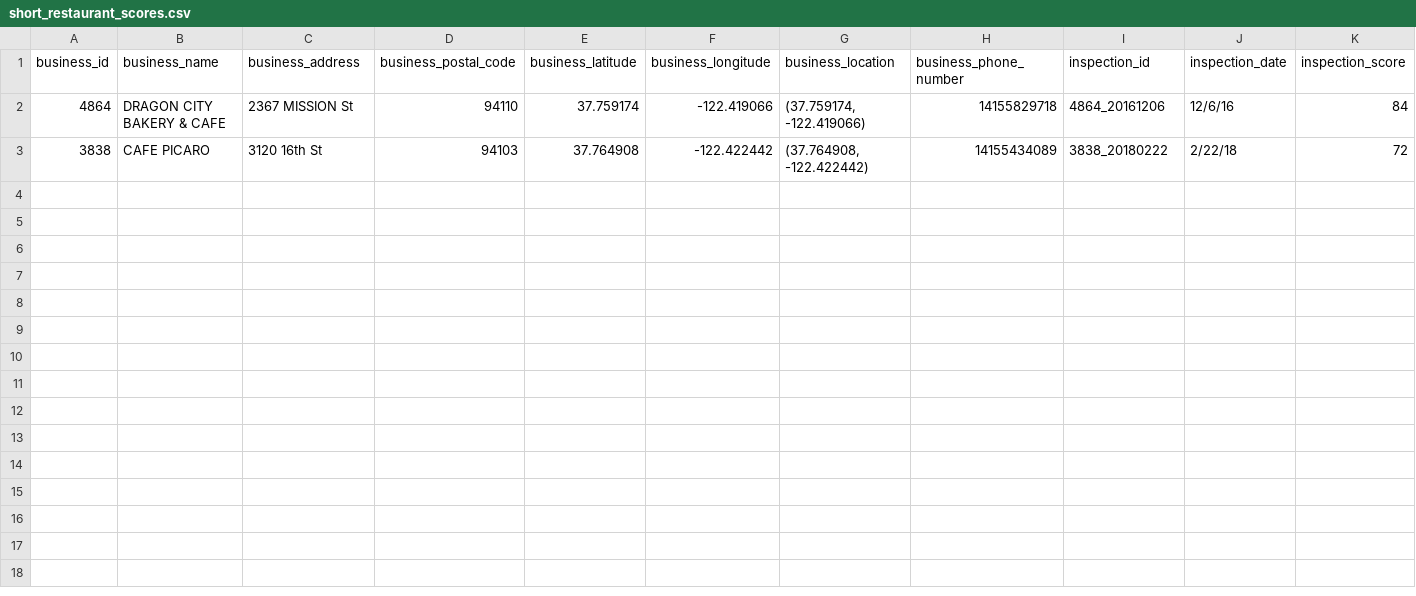
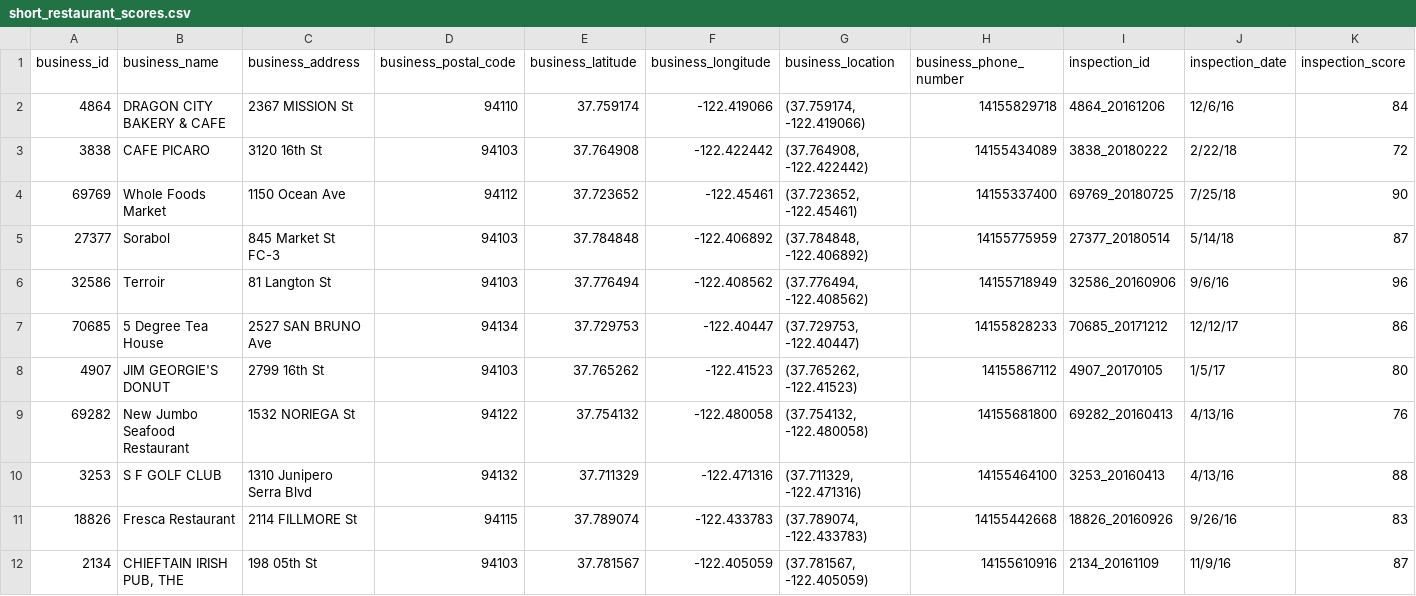
Before and after one commit to jcard27/CS448b_A3, a CSV file: data/short_restaurant_scores.csv, drawn as a sheet; only a part is shown; rows hold the shown columns only; the diff names each change by its address in the sheet, - before the commit and + after, or states it on an @@ line.

Commit message:
load data from CSV and plot all restaurant locations based on lat and long

```diff
--- a/data/short_restaurant_scores.csv
+++ b/data/short_restaurant_scores.csv
+row 4: 69769 | Whole Foods Market | 1150 Ocean Ave | 94112 | 37.723652 | -122.45461 | (37.723652, -122.45461) | 14155337400 | 69769_20180725 | 7/25/18 | 90
+row 5: 27377 | Sorabol | 845 Market St FC-3 | 94103 | 37.784848 | -122.406892 | (37.784848, -122.406892) | 14155775959 | 27377_20180514 | 5/14/18 | 87
+row 6: 32586 | Terroir | 81 Langton St | 94103 | 37.776494 | -122.408562 | (37.776494, -122.408562) | 14155718949 | 32586_20160906 | 9/6/16 | 96
+row 7: 70685 | 5 Degree Tea House | 2527 SAN BRUNO Ave | 94134 | 37.729753 | -122.40447 | (37.729753, -122.40447) | 14155828233 | 70685_20171212 | 12/12/17 | 86
+row 8: 4907 | JIM GEORGIE'S DONUT | 2799 16th St | 94103 | 37.765262 | -122.41523 | (37.765262, -122.41523) | 14155867112 | 4907_20170105 | 1/5/17 | 80
+row 9: 69282 | New Jumbo Seafood Restaurant | 1532 NORIEGA St | 94122 | 37.754132 | -122.480058 | (37.754132, -122.480058) | 14155681800 | 69282_20160413 | 4/13/16 | 76
+row 10: 3253 | S F GOLF CLUB | 1310 Junipero Serra Blvd | 94132 | 37.711329 | -122.471316 | (37.711329, -122.471316) | 14155464100 | 3253_20160413 | 4/13/16 | 88
+row 11: 18826 | Fresca Restaurant | 2114 FILLMORE St | 94115 | 37.789074 | -122.433783 | (37.789074, -122.433783) | 14155442668 | 18826_20160926 | 9/26/16 | 83
+row 12: 2134 | CHIEFTAIN IRISH PUB, THE | 198 05th St | 94103 | 37.781567 | -122.405059 | (37.781567, -122.405059) | 14155610916 | 2134_20161109 | 11/9/16 | 87
```
Also changed, not shown: 1 other file.
